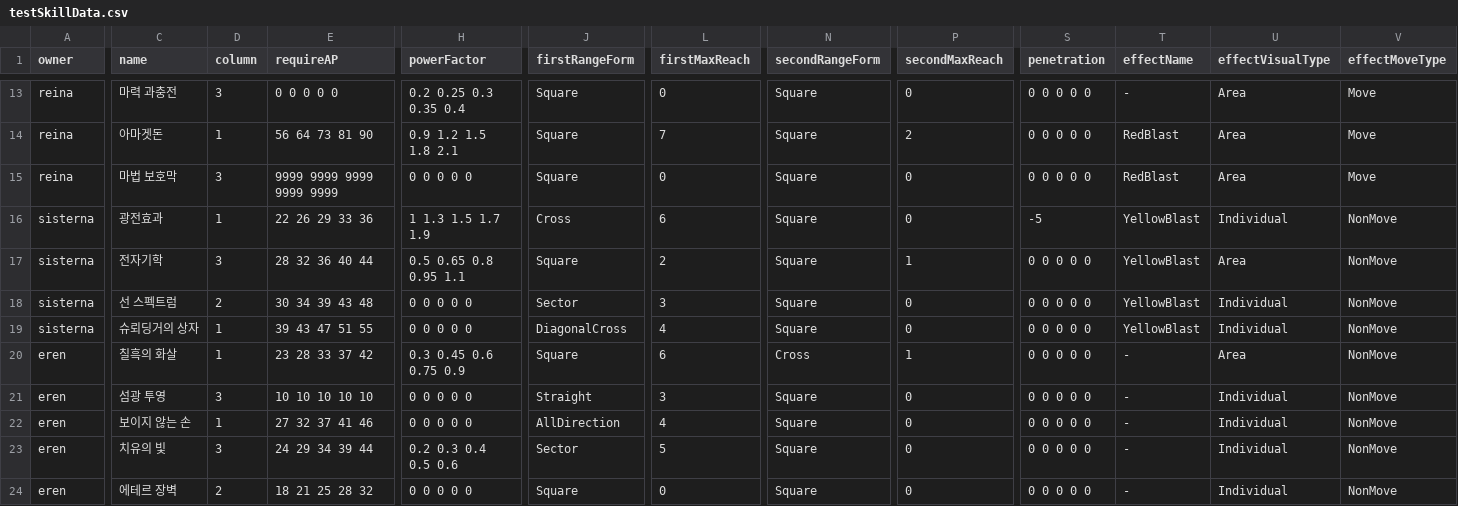
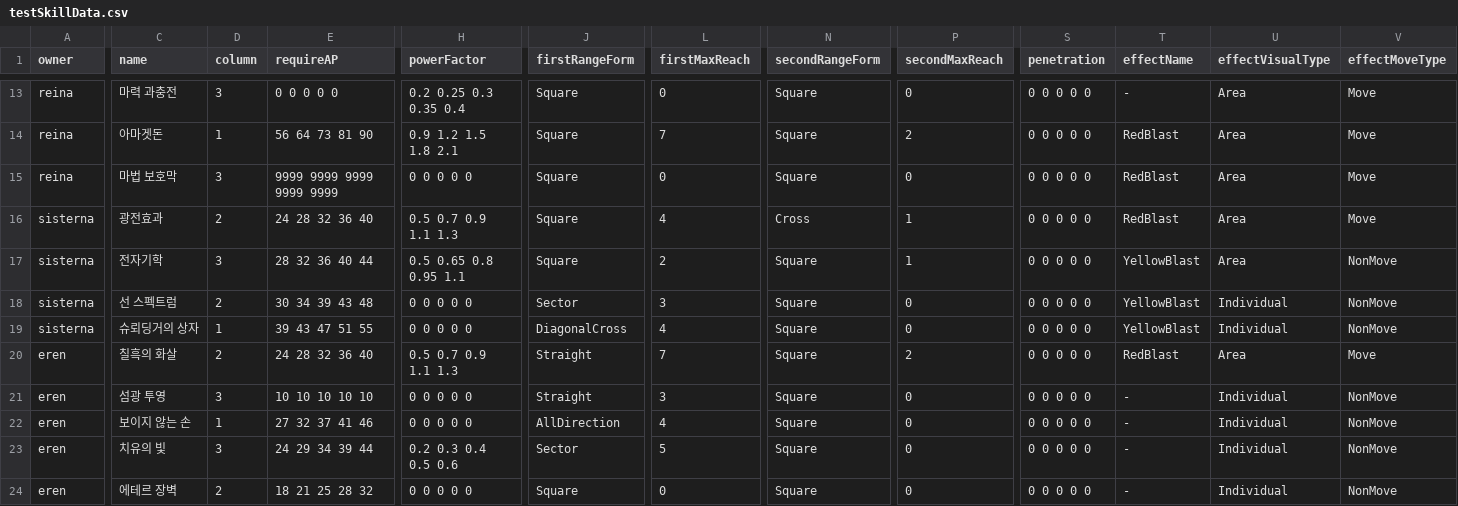
Before and after one commit to GGGC2/Epic_monad, a CSV file: Assets/Resources/Data/testSkillData.csv, drawn as a sheet; only a part is shown, gaps mark what is left out; the diff covers the shown part only; the diff names each change by its address in the sheet, - before the commit and + after, or states it on an @@ line.

```diff
--- a/Assets/Resources/Data/testSkillData.csv
+++ b/Assets/Resources/Data/testSkillData.csv
-D16 (column): 1
+D16 (column): 2
-E16 (requireAP): 22 26 29 33 36
+E16 (requireAP): 24 28 32 36 40
-H16 (powerFactor): 1 1.3 1.5 1.7 1.9
+H16 (powerFactor): 0.5 0.7 0.9 1.1 1.3
-J16 (firstRangeForm): Cross
+J16 (firstRangeForm): Square
-L16 (firstMaxReach): 6
+L16 (firstMaxReach): 4
-N16 (secondRangeForm): Square
+N16 (secondRangeForm): Cross
-P16 (secondMaxReach): 0
+P16 (secondMaxReach): 1
-S16 (penetration): -5
+S16 (penetration): 0 0 0 0 0
-T16 (effectName): YellowBlast
+T16 (effectName): RedBlast
-U16 (effectVisualType): Individual
+U16 (effectVisualType): Area
-V16 (effectMoveType): NonMove
+V16 (effectMoveType): Move
-D20 (column): 1
+D20 (column): 2
-E20 (requireAP): 23 28 33 37 42
+E20 (requireAP): 24 28 32 36 40
-H20 (powerFactor): 0.3 0.45 0.6 0.75 0.9
+H20 (powerFactor): 0.5 0.7 0.9 1.1 1.3
-J20 (firstRangeForm): Square
+J20 (firstRangeForm): Straight
-L20 (firstMaxReach): 6
+L20 (firstMaxReach): 7
-N20 (secondRangeForm): Cross
+N20 (secondRangeForm): Square
-P20 (secondMaxReach): 1
+P20 (secondMaxReach): 2
-T20 (effectName): -
+T20 (effectName): RedBlast
-V20 (effectMoveType): NonMove
+V20 (effectMoveType): Move
```
Also changed, not shown: 28 edited cells elsewhere in this file.
